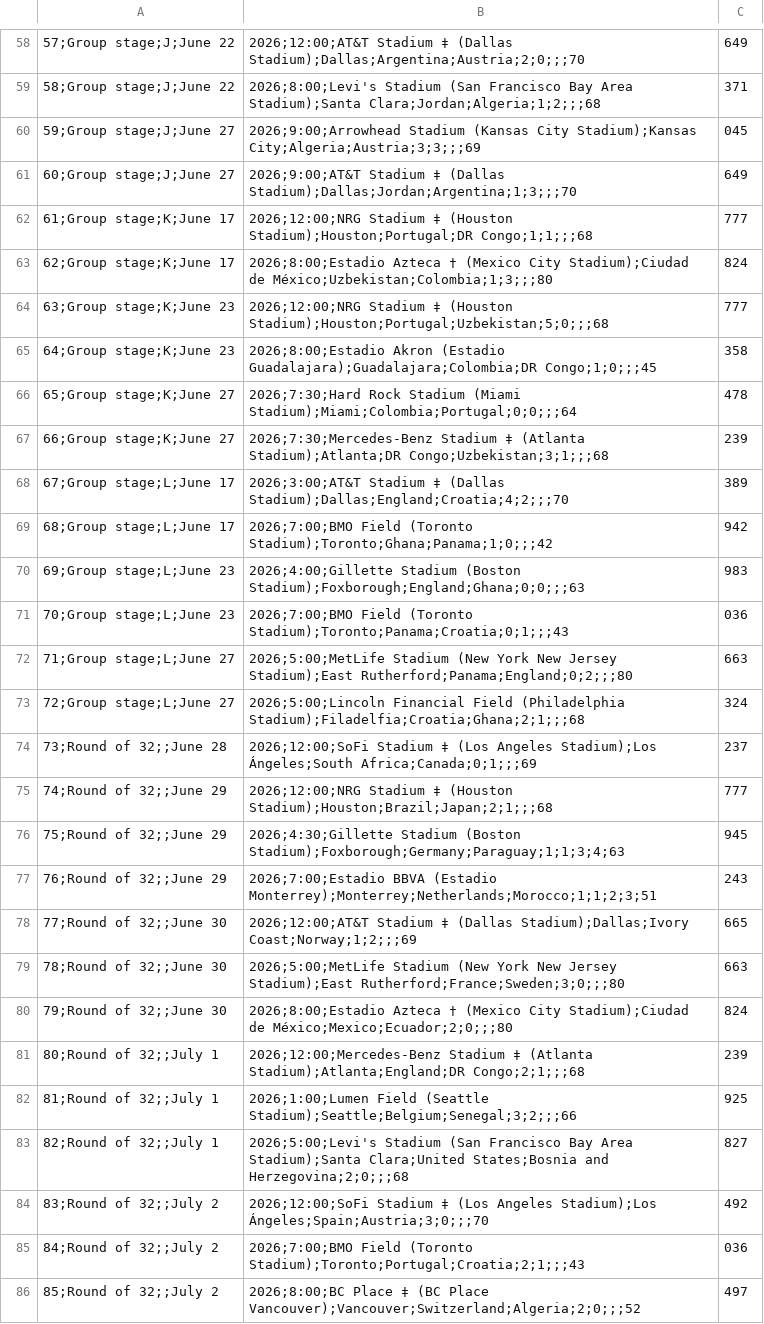
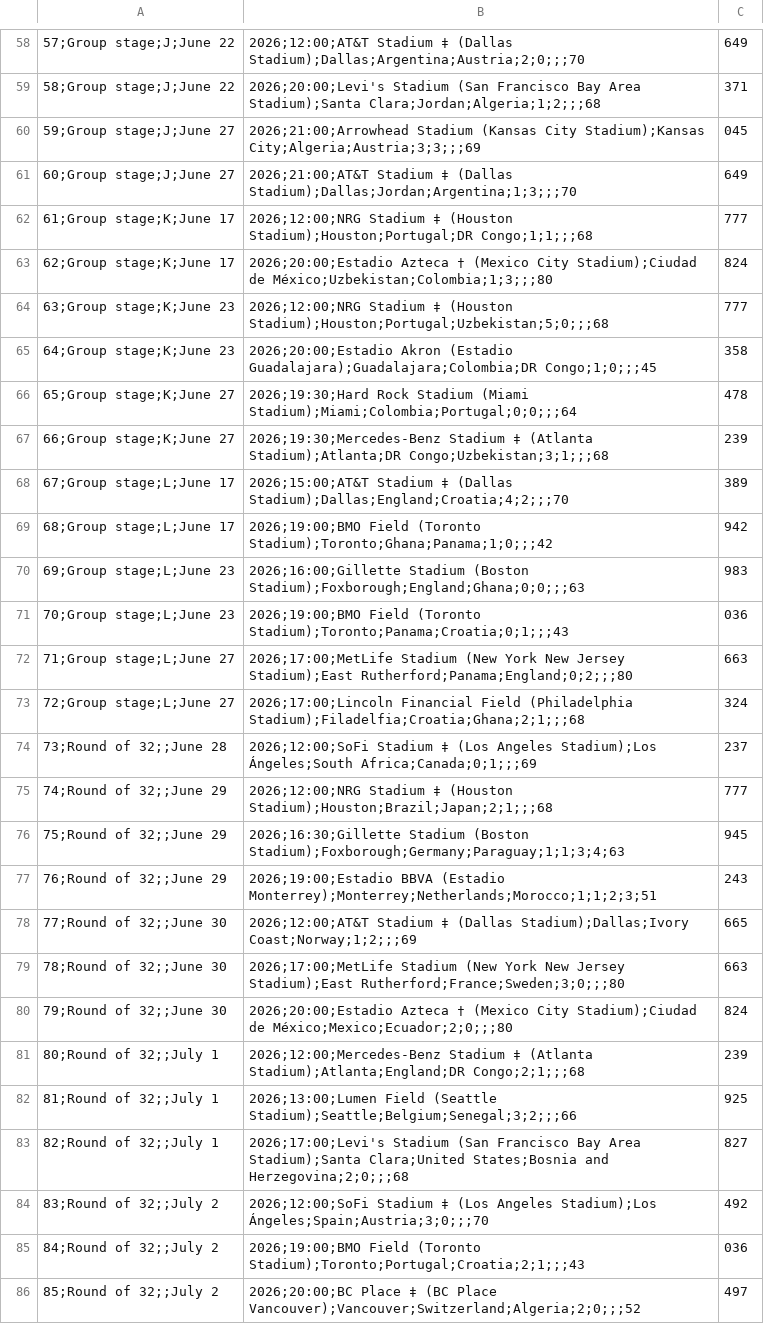
Before and after one commit to meiraGonzalo/TrabajoPracticoBBDDA, a CSV file: archivos_scraping/partidos_2026.csv, drawn as a sheet; only a part is shown, gaps mark what is left out; the diff covers the shown part only; the diff names each change by its address in the sheet, - before the commit and + after, or states it on an @@ line.

```diff
--- a/archivos_scraping/partidos_2026.csv
+++ b/archivos_scraping/partidos_2026.csv
-B59: 2026;8:00;Levi's Stadium (San…
+B59: 2026;20:00;Levi's Stadium (San…
-B60: 2026;9:00;Arrowhead Stadium (Kansas…
+B60: 2026;21:00;Arrowhead Stadium (Kansas…
-B61: 2026;9:00;AT&T Stadium ‡…
+B61: 2026;21:00;AT&T Stadium ‡…
-B63: 2026;8:00;Estadio Azteca †…
+B63: 2026;20:00;Estadio Azteca †…
-B65: 2026;8:00;Estadio Akron (Estadio…
+B65: 2026;20:00;Estadio Akron (Estadio…
-B66: 2026;7:30;Hard Rock Stadium…
+B66: 2026;19:30;Hard Rock Stadium…
-B67: 2026;7:30;Mercedes-Benz Stadium ‡…
+B67: 2026;19:30;Mercedes-Benz Stadium ‡…
-B68: 2026;3:00;AT&T Stadium ‡…
+B68: 2026;15:00;AT&T Stadium ‡…
-B69: 2026;7:00;BMO Field (Toronto…
+B69: 2026;19:00;BMO Field (Toronto…
-B70: 2026;4:00;Gillette Stadium (Boston…
+B70: 2026;16:00;Gillette Stadium (Boston…
-B71: 2026;7:00;BMO Field (Toronto…
+B71: 2026;19:00;BMO Field (Toronto…
-B72: 2026;5:00;MetLife Stadium (New…
+B72: 2026;17:00;MetLife Stadium (New…
-B73: 2026;5:00;Lincoln Financial Field…
+B73: 2026;17:00;Lincoln Financial Field…
-B76: 2026;4:30;Gillette Stadium (Boston…
+B76: 2026;16:30;Gillette Stadium (Boston…
-B77: 2026;7:00;Estadio BBVA (Estadio…
+B77: 2026;19:00;Estadio BBVA (Estadio…
-B79: 2026;5:00;MetLife Stadium (New…
+B79: 2026;17:00;MetLife Stadium (New…
-B80: 2026;8:00;Estadio Azteca †…
+B80: 2026;20:00;Estadio Azteca †…
-B82: 2026;1:00;Lumen Field (Seattle…
+B82: 2026;13:00;Lumen Field (Seattle…
-B83: 2026;5:00;Levi's Stadium (San…
+B83: 2026;17:00;Levi's Stadium (San…
-B85: 2026;7:00;BMO Field (Toronto…
+B85: 2026;19:00;BMO Field (Toronto…
-B86: 2026;8:00;BC Place ‡…
+B86: 2026;20:00;BC Place ‡…
```
Also changed, not shown: 60 edited cells elsewhere in this file, 4 other files.
